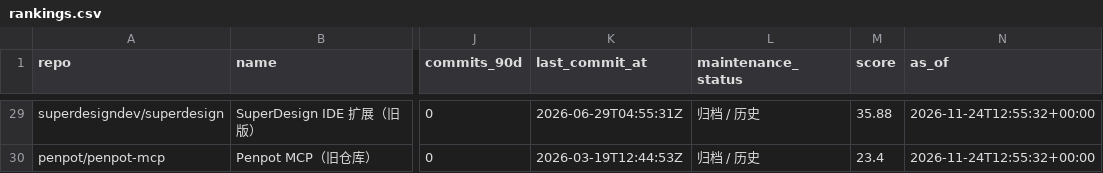
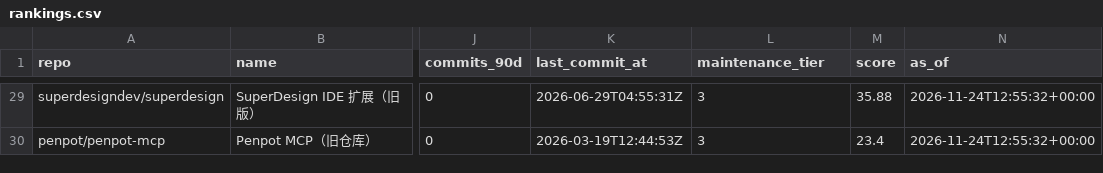
Before and after one commit to ZanePoe/awesome_ai_design, a CSV file: data/rankings.csv, drawn as a sheet; only a part is shown, gaps mark what is left out; the diff covers the shown part only; the diff names each change by its address in the sheet, - before the commit and + after, or states it on an @@ line.

```diff
--- a/data/rankings.csv
+++ b/data/rankings.csv
-L1: maintenance_status
+L1: maintenance_tier
-L29:L30 (maintenance_tier): 归档 / 历史
+L29:L30 (maintenance_tier): 3
```
Also changed, not shown: 27 edited cells elsewhere in this file, 54 other files.
